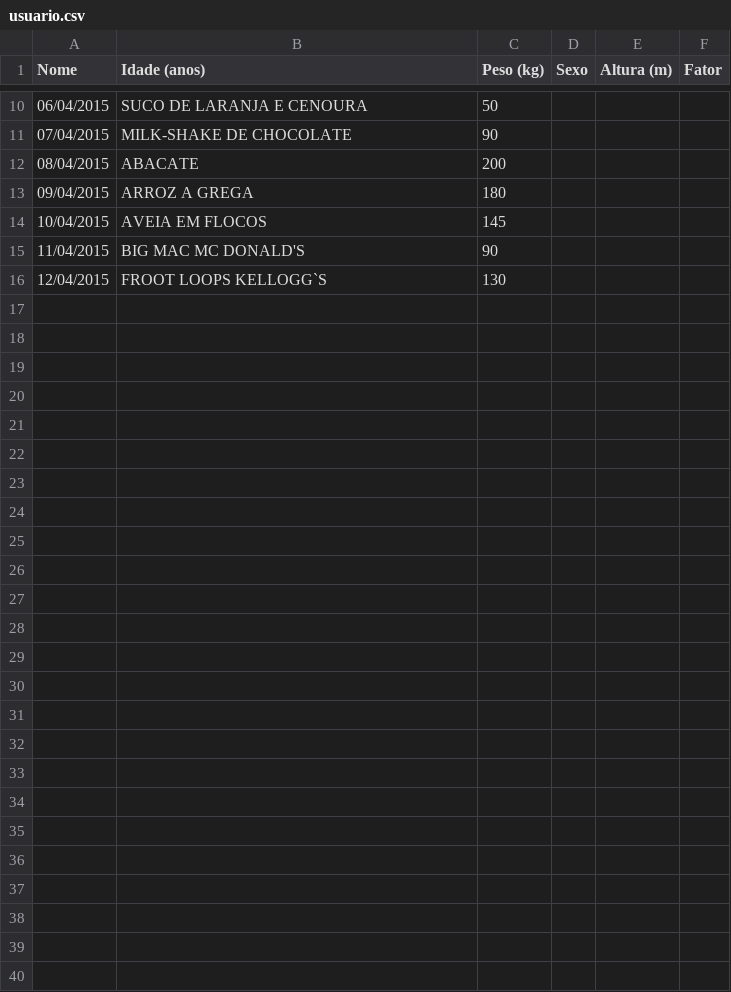
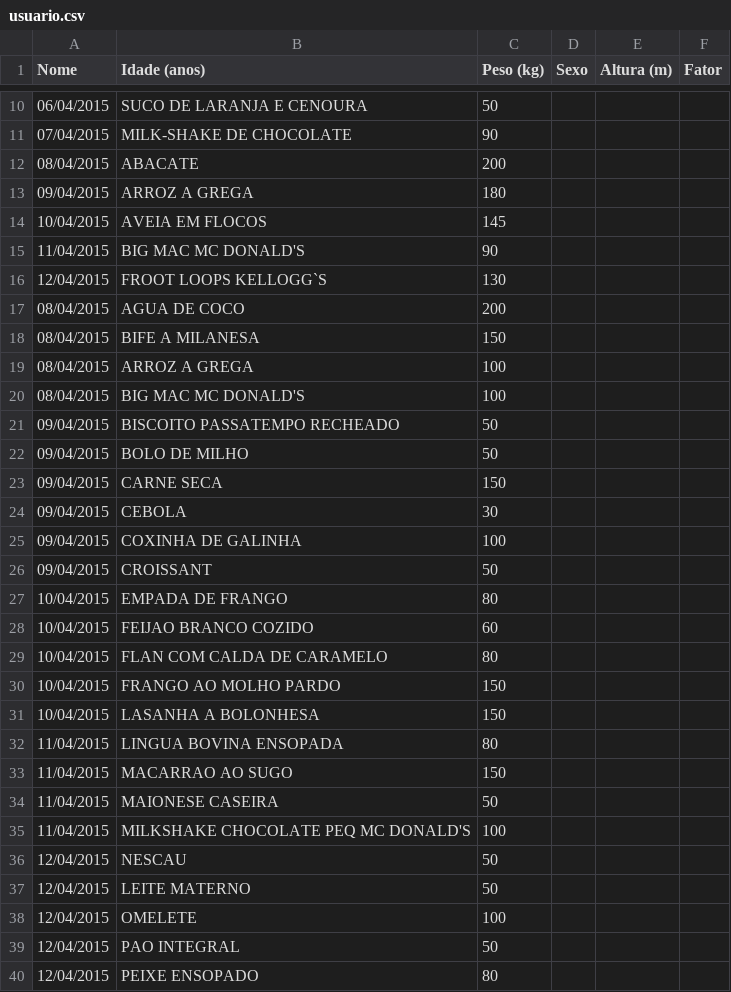
Before and after one commit to engcarlosrosa/CarlosRosa_EP3, a CSV file: usuario.csv, drawn as a sheet; only a part is shown, gaps mark what is left out; the diff names each change by its address in the sheet, - before the commit and + after, or states it on an @@ line.

```diff
--- a/usuario.csv
+++ b/usuario.csv
+row 17: 08/04/2015 | AGUA DE COCO | 200
+row 18: 08/04/2015 | BIFE A MILANESA | 150
+row 19: 08/04/2015 | ARROZ A GREGA | 100
+row 20: 08/04/2015 | BIG MAC MC DONALD'S | 100
+row 21: 09/04/2015 | BISCOITO PASSATEMPO RECHEADO | 50
+row 22: 09/04/2015 | BOLO DE MILHO | 50
+row 23: 09/04/2015 | CARNE SECA | 150
+row 24: 09/04/2015 | CEBOLA | 30
+row 25: 09/04/2015 | COXINHA DE GALINHA | 100
+row 26: 09/04/2015 | CROISSANT | 50
+row 27: 10/04/2015 | EMPADA DE FRANGO | 80
+row 28: 10/04/2015 | FEIJAO BRANCO COZIDO | 60
+row 29: 10/04/2015 | FLAN COM CALDA DE CARAMELO | 80
+row 30: 10/04/2015 | FRANGO AO MOLHO PARDO | 150
+row 31: 10/04/2015 | LASANHA A BOLONHESA | 150
+row 32: 11/04/2015 | LINGUA BOVINA ENSOPADA | 80
+row 33: 11/04/2015 | MACARRAO AO SUGO | 150
+row 34: 11/04/2015 | MAIONESE CASEIRA | 50
+row 35: 11/04/2015 | MILKSHAKE CHOCOLATE PEQ MC DONALD'S | 100
+row 36: 12/04/2015 | NESCAU | 50
+row 37: 12/04/2015 | LEITE MATERNO | 50
+row 38: 12/04/2015 | OMELETE | 100
+row 39: 12/04/2015 | PAO INTEGRAL | 50
+row 40: 12/04/2015 | PEIXE ENSOPADO | 80
```
Also changed, not shown: 4 other files.
